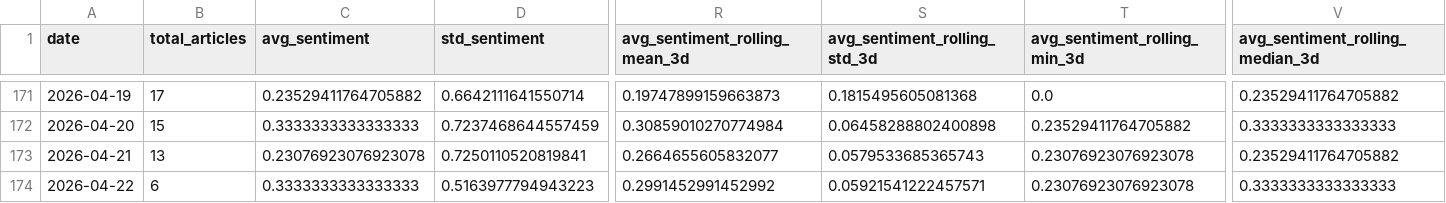
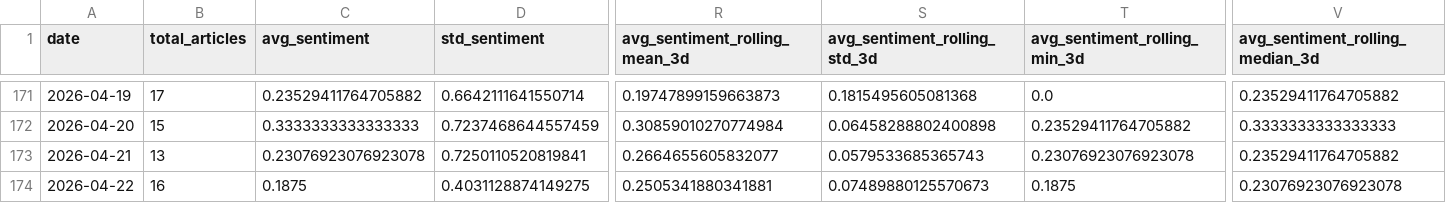
Before and after one commit to davidjosipovic/news-trend-analysis, a CSV file: data/processed/daily_aggregates.csv, drawn as a sheet; only a part is shown, gaps mark what is left out; the diff covers the shown part only; the diff names each change by its address in the sheet, - before the commit and + after, or states it on an @@ line.

```diff
--- a/data/processed/daily_aggregates.csv
+++ b/data/processed/daily_aggregates.csv
-B174 (total_articles): 6
+B174 (total_articles): 16
-C174 (avg_sentiment): 0.3333333333333333
+C174 (avg_sentiment): 0.1875
-D174 (std_sentiment): 0.5163977794943223
+D174 (std_sentiment): 0.4031128874149275
-R174 (avg_sentiment_rolling_mean_3d): 0.2991452991452992
+R174 (avg_sentiment_rolling_mean_3d): 0.2505341880341881
-S174 (avg_sentiment_rolling_std_3d): 0.05921541222457571
+S174 (avg_sentiment_rolling_std_3d): 0.07489880125570673
-T174 (avg_sentiment_rolling_min_3d): 0.23076923076923078
+T174 (avg_sentiment_rolling_min_3d): 0.1875
-V174 (avg_sentiment_rolling_median_3d): 0.3333333333333333
+V174 (avg_sentiment_rolling_median_3d): 0.23076923076923078
```
Also changed, not shown: 34 edited cells elsewhere in this file, 12 other files.
